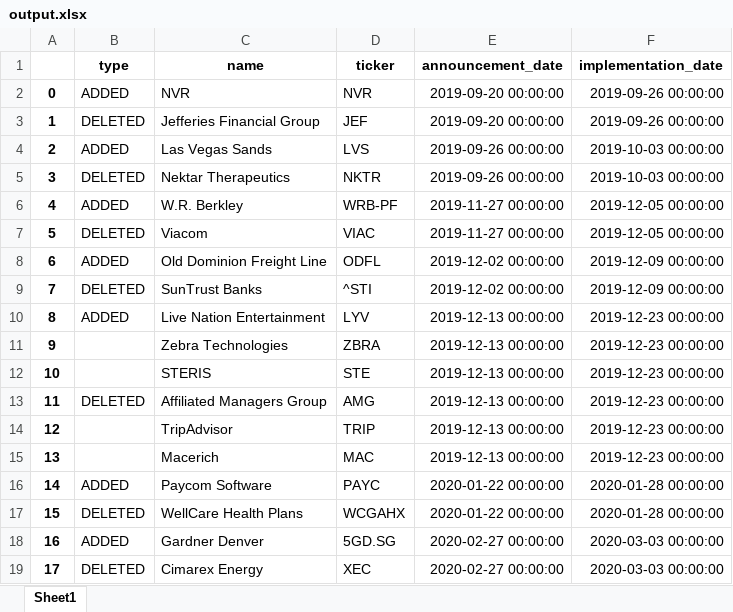
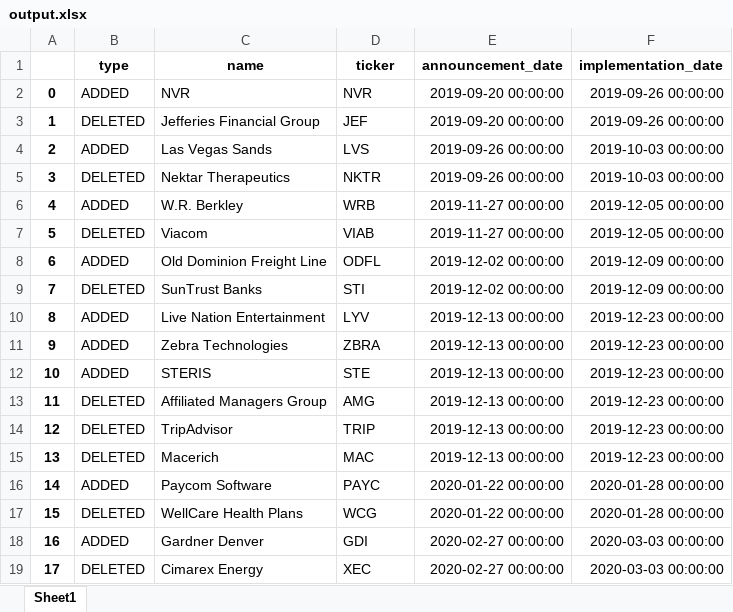
Before and after one commit to yingchen0505/analyzingalpha, an Excel workbook: sp500-historical-components-and-changes/output.xlsx, sheet Sheet1, drawn as a sheet; only a part is shown; values as stored, in another font and other column widths than the file's, no borders; the diff covers the shown part only; the diff names each change by its address in the sheet, - before the commit and + after, or states it on an @@ line.

```diff
--- a/sp500-historical-components-and-changes/output.xlsx (sheet Sheet1)
+++ b/sp500-historical-components-and-changes/output.xlsx (sheet Sheet1)
-D6 (ticker): WRB-PF
+D6 (ticker): WRB
-D7 (ticker): VIAC
+D7 (ticker): VIAB
-D9 (ticker): ^STI
+D9 (ticker): STI
-B11:B12 (type): (empty)
+B11:B12 (type): ADDED
-B14:B15 (type): (empty)
+B14:B15 (type): DELETED
-D17 (ticker): WCGAHX
+D17 (ticker): WCG
-D18 (ticker): 5GD.SG
+D18 (ticker): GDI
```
Also changed, not shown: 93 edited cells elsewhere in this sheet, 1 other file.
